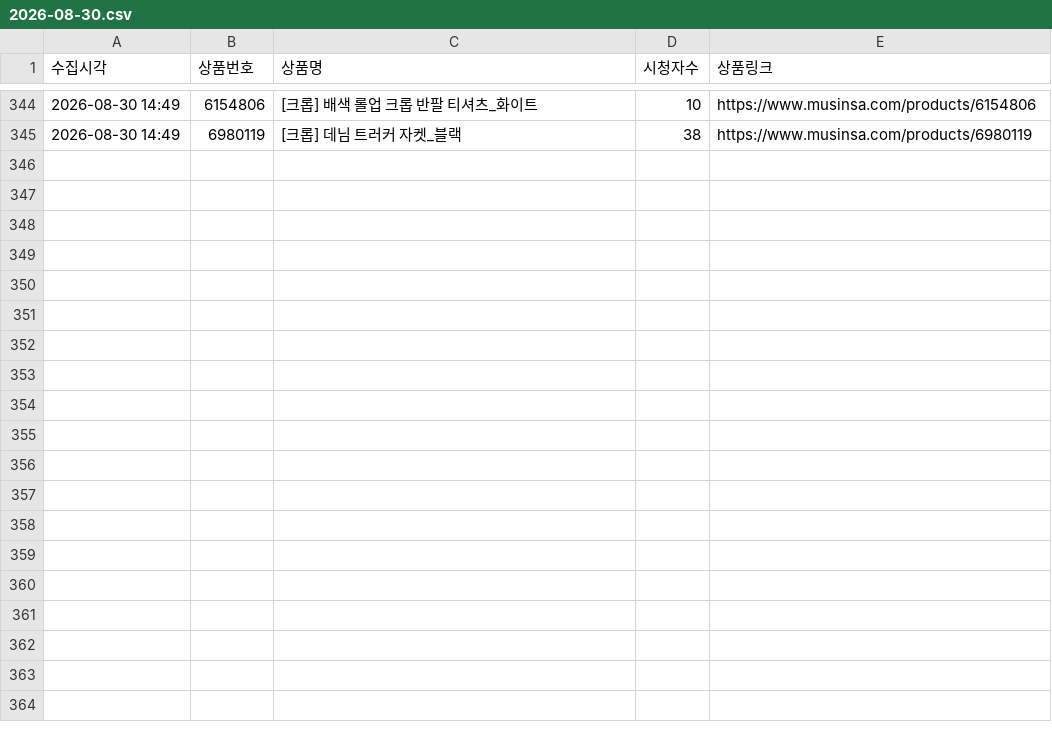
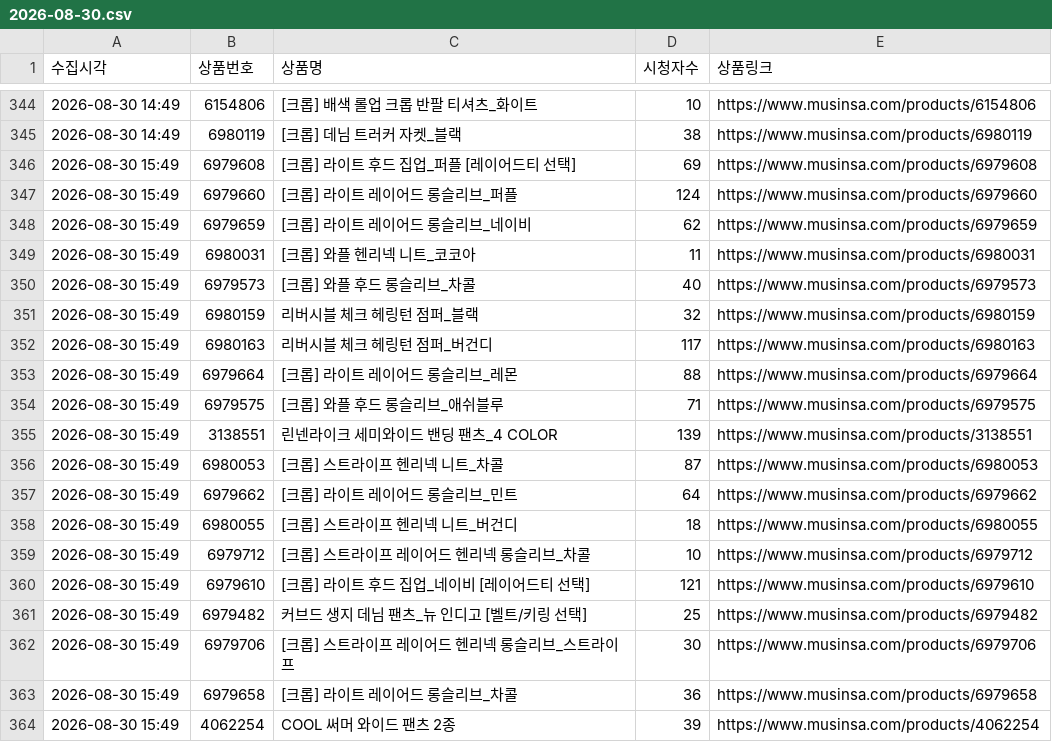
Before and after one commit to cw807/KIIMUIR, a CSV file: data/2026-08-30.csv, drawn as a sheet; only a part is shown, gaps mark what is left out; the diff covers the shown part only; the diff names each change by its address in the sheet, - before the commit and + after, or states it on an @@ line.

```diff
--- a/data/2026-08-30.csv
+++ b/data/2026-08-30.csv
+row 346: 2026-08-30 15:49 | 6979608 | [크롭] 라이트 후드 집업_퍼플 [레이어드티 선택] | 69 | https://www.musinsa.com/products/6979608
+row 347: 2026-08-30 15:49 | 6979660 | [크롭] 라이트 레이어드 롱슬리브_퍼플 | 124 | https://www.musinsa.com/products/6979660
+row 348: 2026-08-30 15:49 | 6979659 | [크롭] 라이트 레이어드 롱슬리브_네이비 | 62 | https://www.musinsa.com/products/6979659
+row 349: 2026-08-30 15:49 | 6980031 | [크롭] 와플 헨리넥 니트_코코아 | 11 | https://www.musinsa.com/products/6980031
+row 350: 2026-08-30 15:49 | 6979573 | [크롭] 와플 후드 롱슬리브_차콜 | 40 | https://www.musinsa.com/products/6979573
+row 351: 2026-08-30 15:49 | 6980159 | 리버시블 체크 헤링턴 점퍼_블랙 | 32 | https://www.musinsa.com/products/6980159
+row 352: 2026-08-30 15:49 | 6980163 | 리버시블 체크 헤링턴 점퍼_버건디 | 117 | https://www.musinsa.com/products/6980163
+row 353: 2026-08-30 15:49 | 6979664 | [크롭] 라이트 레이어드 롱슬리브_레몬 | 88 | https://www.musinsa.com/products/6979664
+row 354: 2026-08-30 15:49 | 6979575 | [크롭] 와플 후드 롱슬리브_애쉬블루 | 71 | https://www.musinsa.com/products/6979575
+row 355: 2026-08-30 15:49 | 3138551 | 린넨라이크 세미와이드 밴딩 팬츠_4 COLOR | 139 | https://www.musinsa.com/products/3138551
+row 356: 2026-08-30 15:49 | 6980053 | [크롭] 스트라이프 헨리넥 니트_차콜 | 87 | https://www.musinsa.com/products/6980053
+row 357: 2026-08-30 15:49 | 6979662 | [크롭] 라이트 레이어드 롱슬리브_민트 | 64 | https://www.musinsa.com/products/6979662
+row 358: 2026-08-30 15:49 | 6980055 | [크롭] 스트라이프 헨리넥 니트_버건디 | 18 | https://www.musinsa.com/products/6980055
+row 359: 2026-08-30 15:49 | 6979712 | [크롭] 스트라이프 레이어드 헨리넥 롱슬리브_차콜 | 10 | https://www.musinsa.com/products/6979712
+row 360: 2026-08-30 15:49 | 6979610 | [크롭] 라이트 후드 집업_네이비 [레이어드티 선택] | 121 | https://www.musinsa.com/products/6979610
+row 361: 2026-08-30 15:49 | 6979482 | 커브드 생지 데님 팬츠_뉴 인디고 [벨트/키링 선택] | 25 | https://www.musinsa.com/products/6979482
+row 362: 2026-08-30 15:49 | 6979706 | [크롭] 스트라이프 레이어드 헨리넥 롱슬리브_스트라이프 | 30 | https://www.musinsa.com/products/6979706
+row 363: 2026-08-30 15:49 | 6979658 | [크롭] 라이트 레이어드 롱슬리브_차콜 | 36 | https://www.musinsa.com/products/6979658
+row 364: 2026-08-30 15:49 | 4062254 | COOL 써머 와이드 팬츠 2종 | 39 | https://www.musinsa.com/products/4062254
```
Also changed, not shown: 18 added rows elsewhere in this file, 1 other file.
